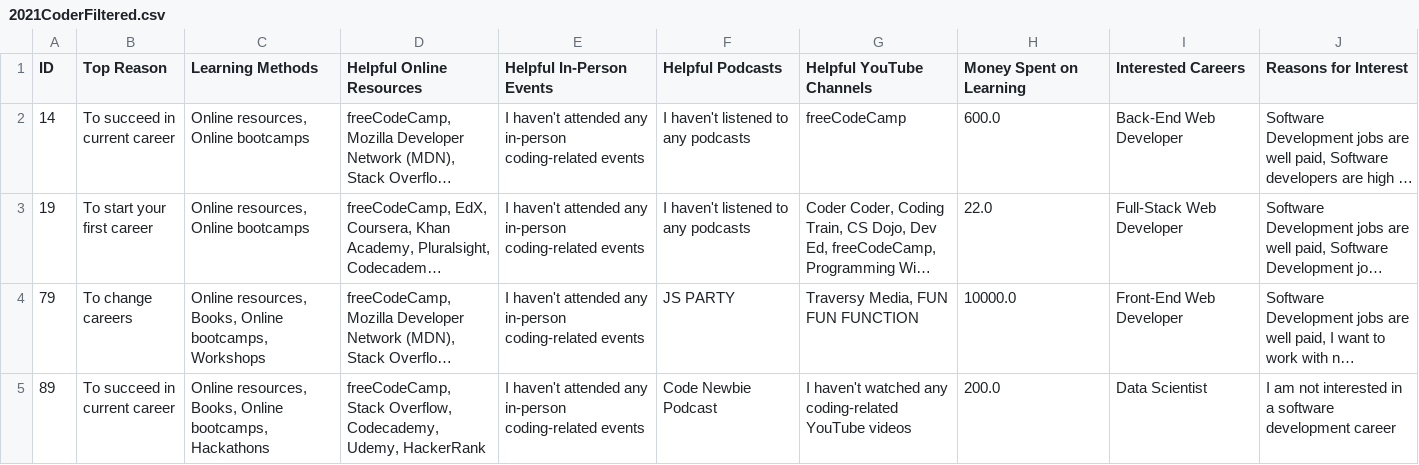
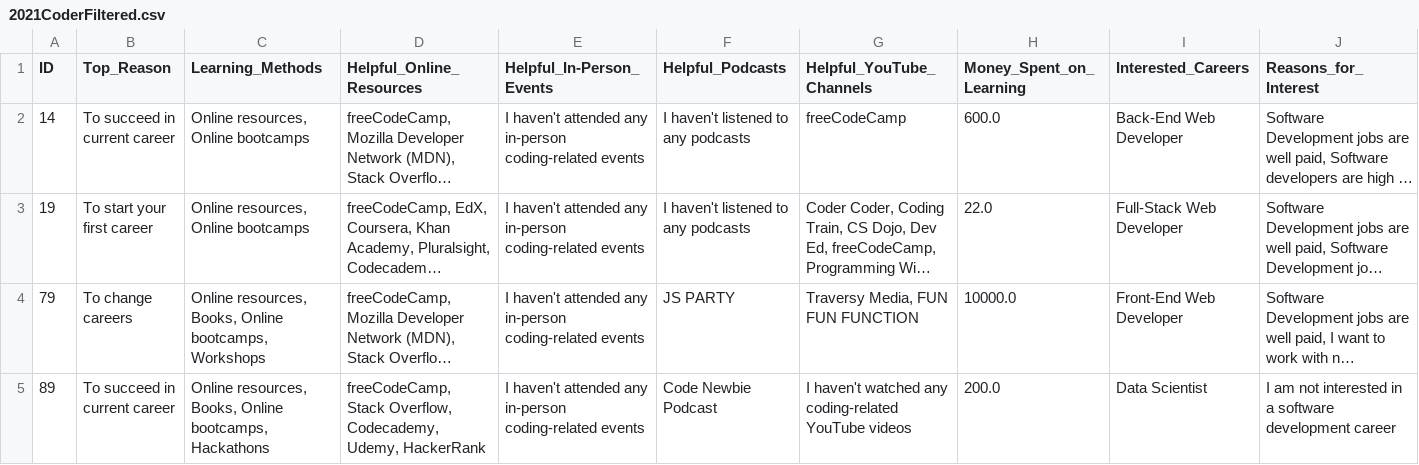
Before and after one commit to justinjao/CTCO, a CSV file: data/2021CoderFiltered.csv, drawn as a sheet; only a part is shown; long unchanged cells end in …; the diff covers the shown part only; the diff names each change by its address in the sheet, - before the commit and + after, or states it on an @@ line.

```diff
--- a/data/2021CoderFiltered.csv
+++ b/data/2021CoderFiltered.csv
-B1: Top Reason
+B1: Top_Reason
-C1: Learning Methods
+C1: Learning_Methods
-D1: Helpful Online Resources
+D1: Helpful_Online_Resources
-E1: Helpful In-Person Events
+E1: Helpful_In-Person_Events
-F1: Helpful Podcasts
+F1: Helpful_Podcasts
-G1: Helpful YouTube Channels
+G1: Helpful_YouTube_Channels
-H1: Money Spent on Learning
+H1: Money_Spent_on_Learning
-I1: Interested Careers
+I1: Interested_Careers
-J1: Reasons for Interest
+J1: Reasons_for_Interest
```
Also changed, not shown: 10 edited cells elsewhere in this file, 4 other files.
